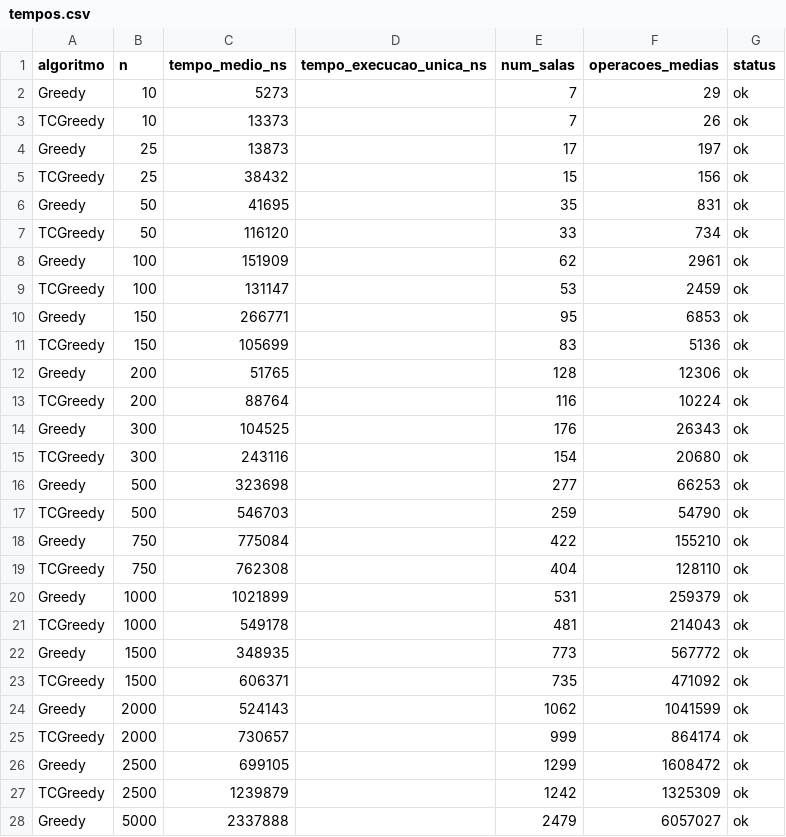
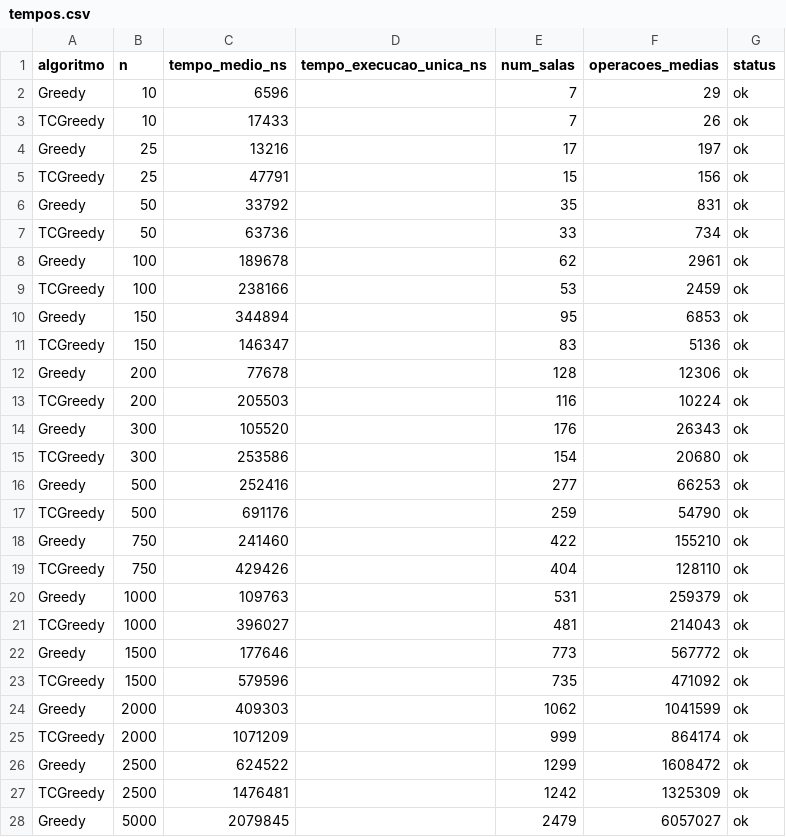
Before and after one commit to edu-morais1/grupo9-escalonamento-aulas, a CSV file: resultados/tempos.csv, drawn as a sheet; only a part is shown; the diff covers the shown part only.

Commit message:
Reverte TCGreedy para Arrays.sort (TimSort) em vez do Merge Sort manual
Volta a usar a implementação de ordenação da JDK, restaurando os
resultados/relatório para os números originais coletados com TimSort.

```diff
--- a/resultados/tempos.csv
+++ b/resultados/tempos.csv
@@ -1,28 +1,28 @@
 algoritmo,n,tempo_medio_ns,tempo_execucao_unica_ns,num_salas,operacoes_medias,status
-Greedy,10,5273,,7,29,ok
-TCGreedy,10,13373,,7,26,ok
-Greedy,25,13873,,17,197,ok
-TCGreedy,25,38432,,15,156,ok
-Greedy,50,41695,,35,831,ok
-TCGreedy,50,116120,,33,734,ok
-Greedy,100,151909,,62,2961,ok
-TCGreedy,100,131147,,53,2459,ok
-Greedy,150,266771,,95,6853,ok
-TCGreedy,150,105699,,83,5136,ok
-Greedy,200,51765,,128,12306,ok
-TCGreedy,200,88764,,116,10224,ok
-Greedy,300,104525,,176,26343,ok
-TCGreedy,300,243116,,154,20680,ok
-Greedy,500,323698,,277,66253,ok
-TCGreedy,500,546703,,259,54790,ok
-Greedy,750,775084,,422,155210,ok
-TCGreedy,750,762308,,404,128110,ok
-Greedy,1000,1021899,,531,259379,ok
-TCGreedy,1000,549178,,481,214043,ok
-Greedy,1500,348935,,773,567772,ok
-TCGreedy,1500,606371,,735,471092,ok
-Greedy,2000,524143,,1062,1041599,ok
-TCGreedy,2000,730657,,999,864174,ok
-Greedy,2500,699105,,1299,1608472,ok
-TCGreedy,2500,1239879,,1242,1325309,ok
-Greedy,5000,2337888,,2479,6057027,ok
+Greedy,10,6596,,7,29,ok
+TCGreedy,10,17433,,7,26,ok
+Greedy,25,13216,,17,197,ok
+TCGreedy,25,47791,,15,156,ok
+Greedy,50,33792,,35,831,ok
+TCGreedy,50,63736,,33,734,ok
+Greedy,100,189678,,62,2961,ok
+TCGreedy,100,238166,,53,2459,ok
+Greedy,150,344894,,95,6853,ok
+TCGreedy,150,146347,,83,5136,ok
+Greedy,200,77678,,128,12306,ok
+TCGreedy,200,205503,,116,10224,ok
+Greedy,300,105520,,176,26343,ok
+TCGreedy,300,253586,,154,20680,ok
+Greedy,500,252416,,277,66253,ok
+TCGreedy,500,691176,,259,54790,ok
+Greedy,750,241460,,422,155210,ok
+TCGreedy,750,429426,,404,128110,ok
+Greedy,1000,109763,,531,259379,ok
+TCGreedy,1000,396027,,481,214043,ok
+Greedy,1500,177646,,773,567772,ok
+TCGreedy,1500,579596,,735,471092,ok
+Greedy,2000,409303,,1062,1041599,ok
+TCGreedy,2000,1071209,,999,864174,ok
+Greedy,2500,624522,,1299,1608472,ok
+TCGreedy,2500,1476481,,1242,1325309,ok
+Greedy,5000,2079845,,2479,6057027,ok
```
Also changed, not shown: 29 edited cells elsewhere in this file, 4 other files.
